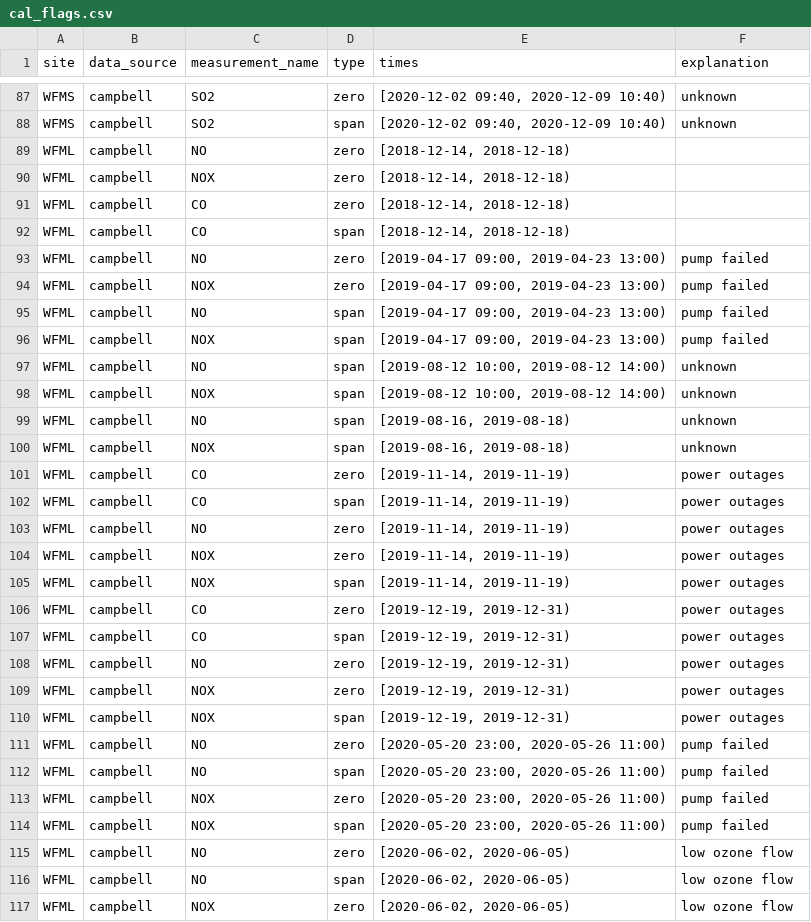
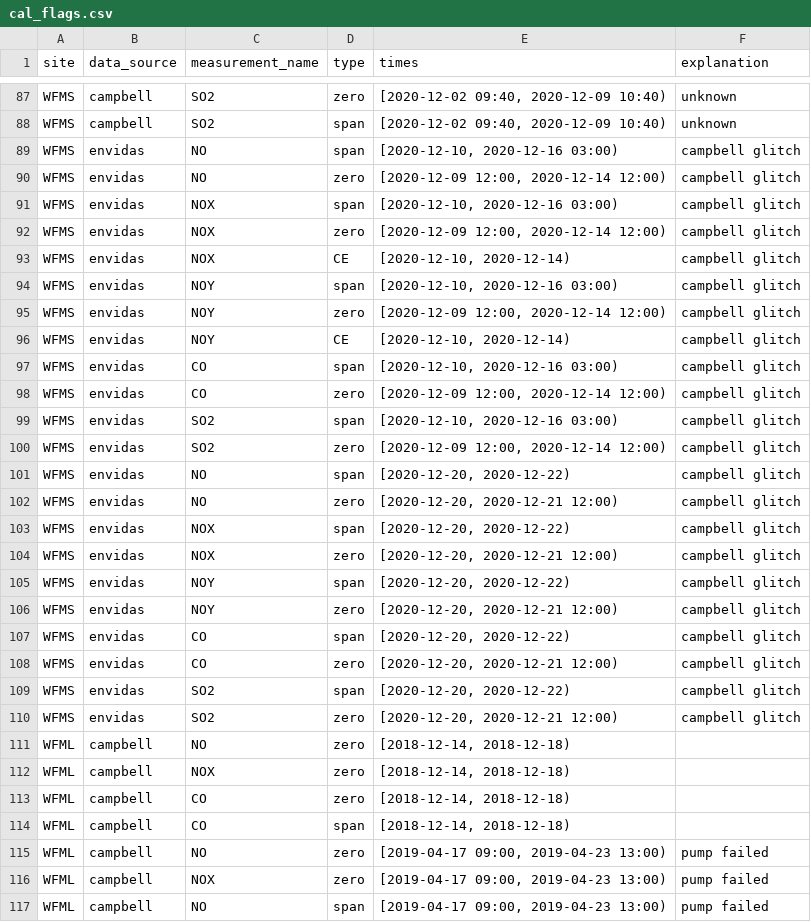
Before and after one commit to ASRCsoft/atmoschem.process, a CSV file: analysis/config/cal_flags.csv, drawn as a sheet; only a part is shown, gaps mark what is left out; the shorter side is filled out with more unchanged rows; the diff names each change by its address in the sheet, - before the commit and + after, or states it on an @@ line.

Commit message:
Add 2020 4th quarter WFMS flags. Closes #111

```diff
--- a/analysis/config/cal_flags.csv
+++ b/analysis/config/cal_flags.csv
+row 89: WFMS | envidas | NO | span | [2020-12-10, 2020-12-16 03:00) | campbell glitch
+row 90: WFMS | envidas | NO | zero | [2020-12-09 12:00, 2020-12-14 12:00) | campbell glitch
+row 91: WFMS | envidas | NOX | span | [2020-12-10, 2020-12-16 03:00) | campbell glitch
+row 92: WFMS | envidas | NOX | zero | [2020-12-09 12:00, 2020-12-14 12:00) | campbell glitch
+row 93: WFMS | envidas | NOX | CE | [2020-12-10, 2020-12-14) | campbell glitch
+row 94: WFMS | envidas | NOY | span | [2020-12-10, 2020-12-16 03:00) | campbell glitch
+row 95: WFMS | envidas | NOY | zero | [2020-12-09 12:00, 2020-12-14 12:00) | campbell glitch
+row 96: WFMS | envidas | NOY | CE | [2020-12-10, 2020-12-14) | campbell glitch
+row 97: WFMS | envidas | CO | span | [2020-12-10, 2020-12-16 03:00) | campbell glitch
+row 98: WFMS | envidas | CO | zero | [2020-12-09 12:00, 2020-12-14 12:00) | campbell glitch
+row 99: WFMS | envidas | SO2 | span | [2020-12-10, 2020-12-16 03:00) | campbell glitch
+row 100: WFMS | envidas | SO2 | zero | [2020-12-09 12:00, 2020-12-14 12:00) | campbell glitch
+row 101: WFMS | envidas | NO | span | [2020-12-20, 2020-12-22) | campbell glitch
+row 102: WFMS | envidas | NO | zero | [2020-12-20, 2020-12-21 12:00) | campbell glitch
+row 103: WFMS | envidas | NOX | span | [2020-12-20, 2020-12-22) | campbell glitch
+row 104: WFMS | envidas | NOX | zero | [2020-12-20, 2020-12-21 12:00) | campbell glitch
+row 105: WFMS | envidas | NOY | span | [2020-12-20, 2020-12-22) | campbell glitch
+row 106: WFMS | envidas | NOY | zero | [2020-12-20, 2020-12-21 12:00) | campbell glitch
+row 107: WFMS | envidas | CO | span | [2020-12-20, 2020-12-22) | campbell glitch
+row 108: WFMS | envidas | CO | zero | [2020-12-20, 2020-12-21 12:00) | campbell glitch
+row 109: WFMS | envidas | SO2 | span | [2020-12-20, 2020-12-22) | campbell glitch
+row 110: WFMS | envidas | SO2 | zero | [2020-12-20, 2020-12-21 12:00) | campbell glitch
```
Also changed, not shown: analysis/config/manual_flags.csv.
